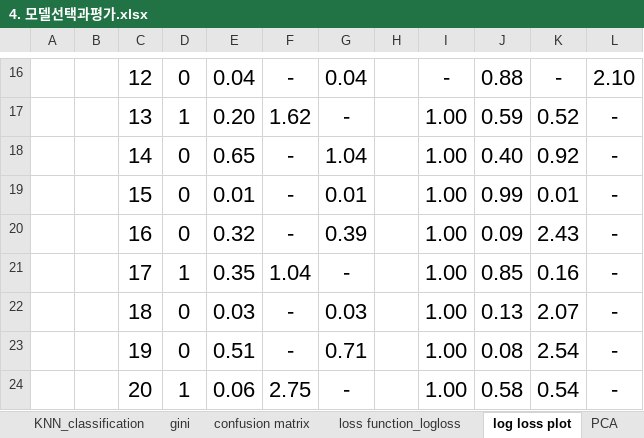
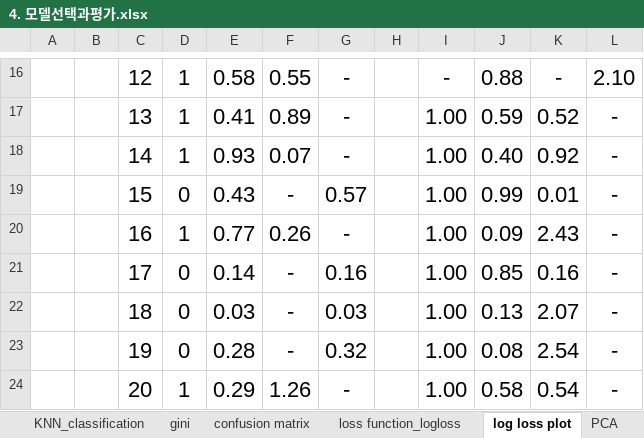
Before and after one commit to ancestor9/24_summer_ADSP, an Excel workbook: 3_정형데이터마이닝/4. 모델선택과평가.xlsx, sheet log loss plot, drawn as a sheet; only a part is shown, gaps mark what is left out; values as stored, in another font and other column widths than the file's, no borders; charts and pictures and table styles not drawn; the diff covers the shown part only; the diff names each change by its address in the sheet, - before the commit and + after, or states it on an @@ line.

```diff
--- a/3_정형데이터마이닝/4. 모델선택과평가.xlsx (sheet log loss plot)
+++ b/3_정형데이터마이닝/4. 모델선택과평가.xlsx (sheet log loss plot)
-D16: 0
+D16: 1
-E16: 0.04
+E16: 0.58
-F16: -
+F16: 0.55
-G16: 0.04
+G16: -
-E17: 0.20
+E17: 0.41
-F17: 1.62
+F17: 0.89
-D18: 0
+D18: 1
-E18: 0.65
+E18: 0.93
-F18: -
+F18: 0.07
-G18: 1.04
+G18: -
-E19: 0.01
+E19: 0.43
-G19: 0.01
+G19: 0.57
-D20: 0
+D20: 1
-E20: 0.32
+E20: 0.77
-F20: -
+F20: 0.26
-G20: 0.39
+G20: -
-D21: 1
+D21: 0
-E21: 0.35
+E21: 0.14
-F21: 1.04
+F21: -
-G21: -
+G21: 0.16
-E23: 0.51
+E23: 0.28
-G23: 0.71
+G23: 0.32
-E24: 0.06
+E24: 0.29
-F24: 2.75
+F24: 1.26
```
Also changed, not shown: 32 edited cells elsewhere in this sheet, sheet confusion matrix, sheet covarianc_correlation, other sheet tabs, charts or pictures, 1 other file.
